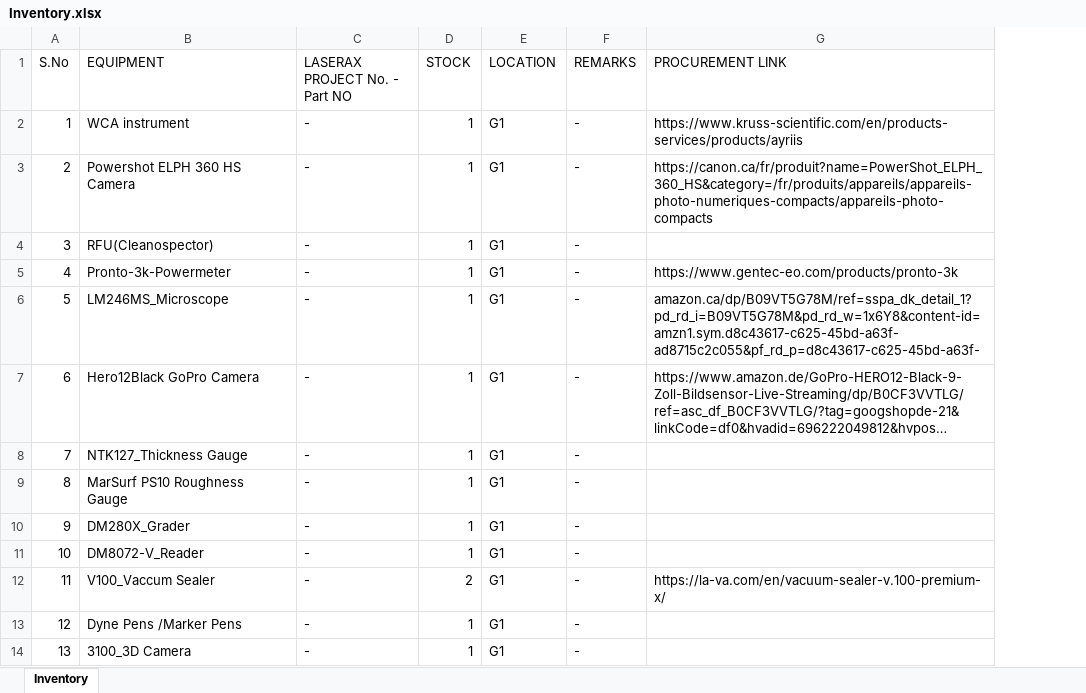
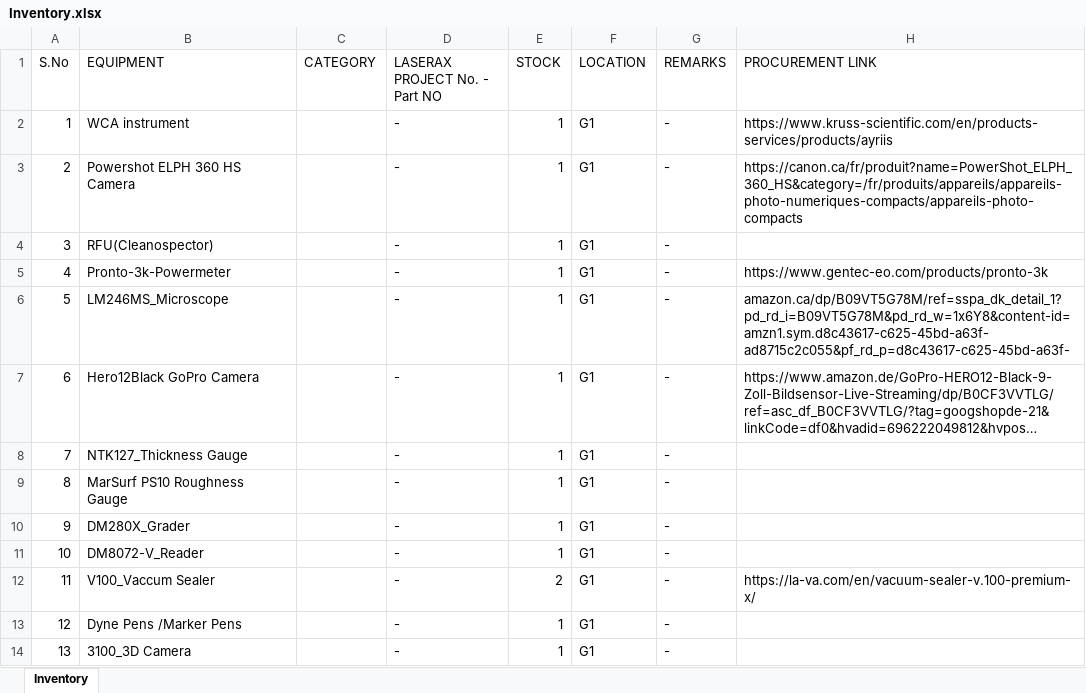
Before and after one commit to BBhattarai445/Inventory-Management, an Excel workbook: Inventory.xlsx, sheet Inventory, drawn as a sheet; only a part is shown; long unchanged cells end in …; values as stored, in another font and other column widths than the file's, no borders; the diff names each change by its address in the sheet, - before the commit and + after, or states it on an @@ line.

Commit message:
Update inventory via Streamlit

```diff
--- a/Inventory.xlsx (sheet Inventory)
+++ b/Inventory.xlsx (sheet Inventory)
+column C (CATEGORY), empty
```
